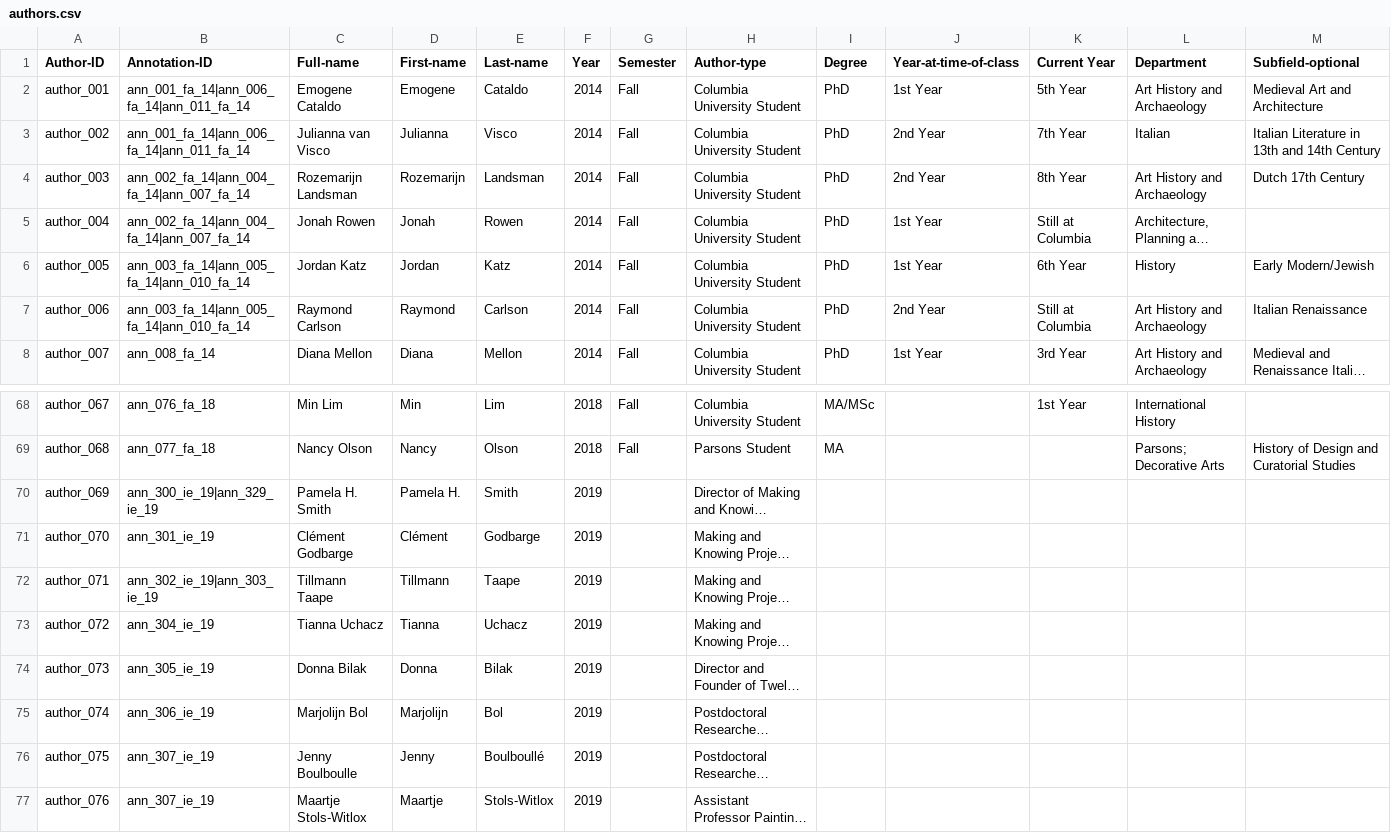
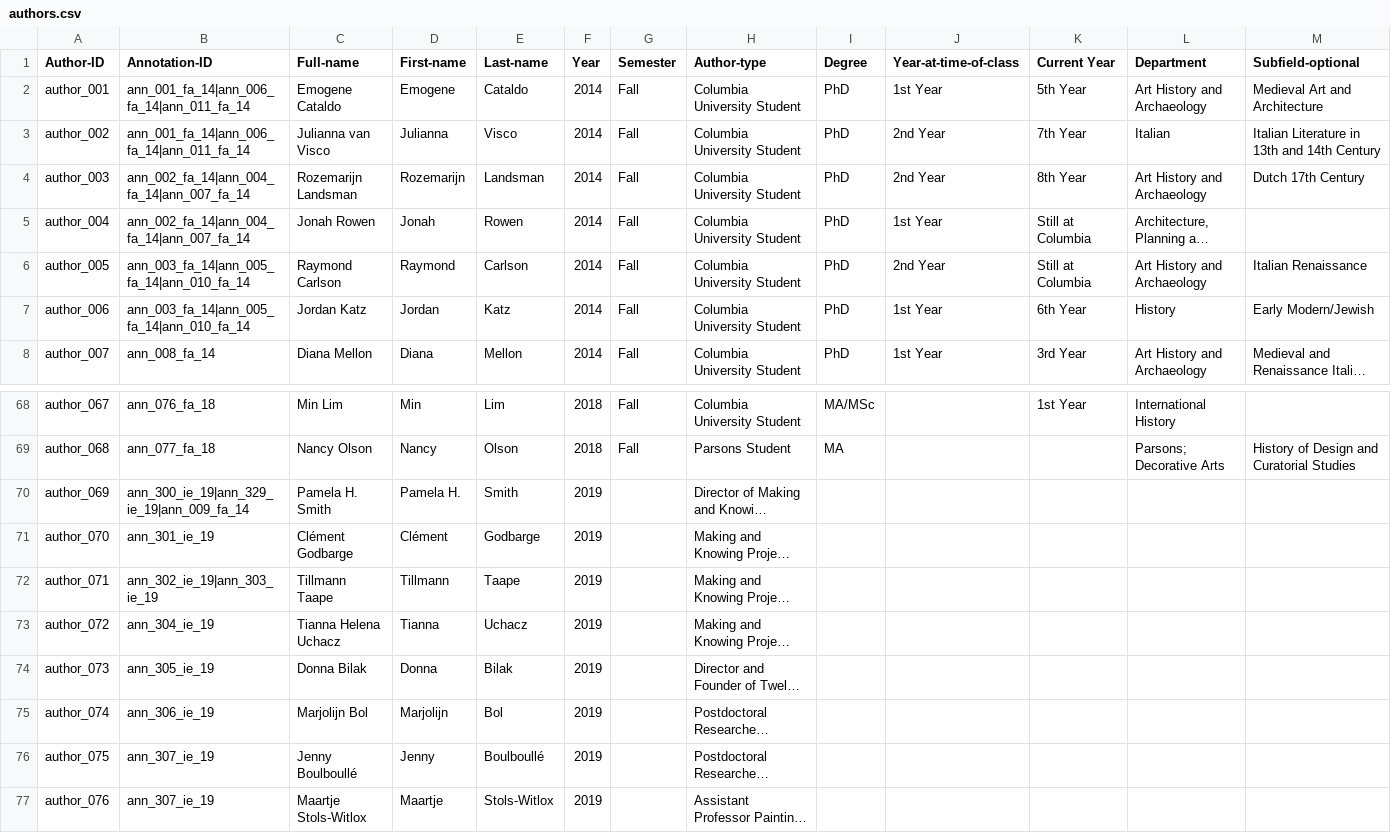
Before and after one commit to cu-mkp/m-k-manuscript-data, a CSV file: metadata/authors.csv, drawn as a sheet; only a part is shown, gaps mark what is left out; long unchanged cells end in …; the diff names each change by its address in the sheet, - before the commit and + after, or states it on an @@ line.

```diff
--- a/metadata/authors.csv
+++ b/metadata/authors.csv
-C6 (Full-name): Jordan Katz
+C6 (Full-name): Raymond Carlson
-D6 (First-name): Jordan
+D6 (First-name): Raymond
-E6 (Last-name): Katz
+E6 (Last-name): Carlson
-J6 (Year-at-time-of-class): 1st Year
+J6 (Year-at-time-of-class): 2nd Year
-K6 (Current Year): 6th Year
+K6 (Current Year): Still at Columbia
-L6 (Department): History
+L6 (Department): Art History and Archaeology
-M6 (Subfield-optional): Early Modern/Jewish
+M6 (Subfield-optional): Italian Renaissance
-C7 (Full-name): Raymond Carlson
+C7 (Full-name): Jordan Katz
-D7 (First-name): Raymond
+D7 (First-name): Jordan
-E7 (Last-name): Carlson
+E7 (Last-name): Katz
-J7 (Year-at-time-of-class): 2nd Year
+J7 (Year-at-time-of-class): 1st Year
-K7 (Current Year): Still at Columbia
+K7 (Current Year): 6th Year
-L7 (Department): Art History and Archaeology
+L7 (Department): History
-M7 (Subfield-optional): Italian Renaissance
+M7 (Subfield-optional): Early Modern/Jewish
-B70 (Annotation-ID): ann_300_ie_19|ann_329_ie_19
+B70 (Annotation-ID): ann_300_ie_19|ann_329_ie_19|ann_009_fa_14
-C73 (Full-name): Tianna Uchacz
+C73 (Full-name): Tianna Helena Uchacz
-C76 (Full-name): Jenny Boulboulle
+C76 (Full-name): Jenny Boulboullé
```
Also changed, not shown: metadata/annotation-metadata.csv.
